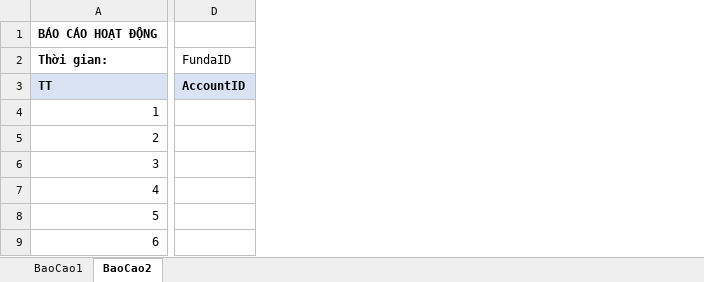
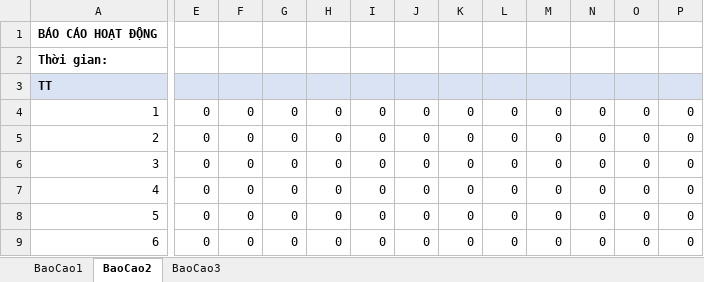
Before and after one commit to szen7dev/trixgo-cbs-micro, an Excel workbook: files/templates/excels/accounting_fin_report.xlsx, sheet BaoCao2, drawn as a sheet; only a part is shown, gaps mark what is left out; values as stored, in another font and other column widths than the file's, no borders; removed rows and columns are numbered as before the commit, all else as after; the diff covers the shown part only; the diff names each change by its address in the sheet, - before the commit and + after, or states it on an @@ line.

```diff
--- a/files/templates/excels/accounting_fin_report.xlsx (sheet BaoCao2)
+++ b/files/templates/excels/accounting_fin_report.xlsx (sheet BaoCao2)
+sheet tab: BaoCao3
@@ column D hidden, rows 2-3: FundaID | AccountID @@
+column E, rows 4-9: all 0
+column F, rows 4-9: all 0
+column G, rows 4-9: all 0
+column H, rows 4-9: all 0
+column I, rows 4-9: all 0
+column J, rows 4-9: all 0
+column K, rows 4-9: all 0
+column L, rows 4-9: all 0
+column M, rows 4-9: all 0
+column N, rows 4-9: all 0
+column O, rows 4-9: all 0
+column P, rows 4-9: all 0
```
Also changed, not shown: 60 added columns and 3 edited cells elsewhere in this sheet, 1 other file.
